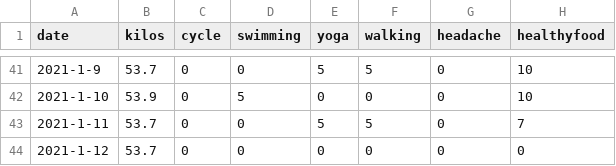
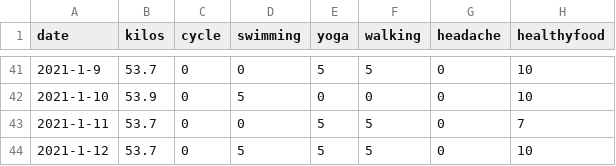
Before and after one commit to nabaroa/weight-cycle-graph, a CSV file: docs/data/data.csv, drawn as a sheet; only a part is shown, gaps mark what is left out.

Commit message:
Add daily activity

```diff
--- a/docs/data/data.csv
+++ b/docs/data/data.csv
@@ -43,2 +43,2 @@ date,kilos,cycle,swimming,yoga,walking,headache,healthyfood
 2021-1-11,53.7,0,0,5,5,0,7
-2021-1-12,53.7,0,0,0,0,0,0
+2021-1-12,53.7,0,5,5,5,0,10
```
